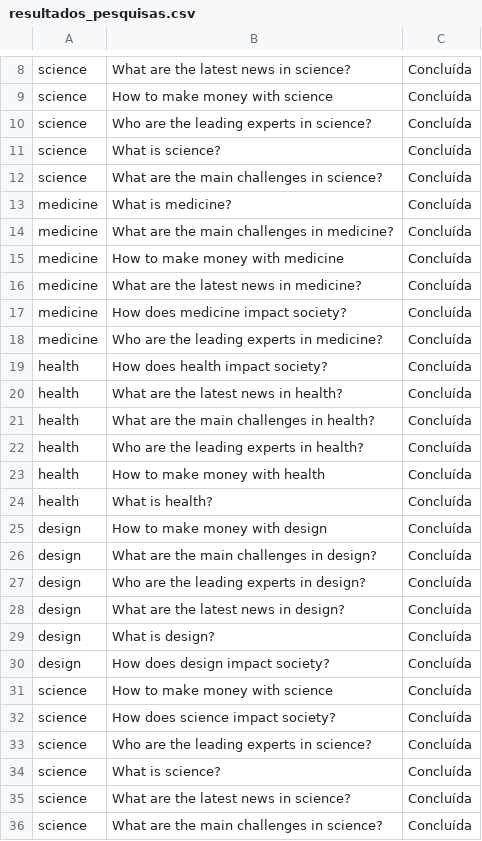
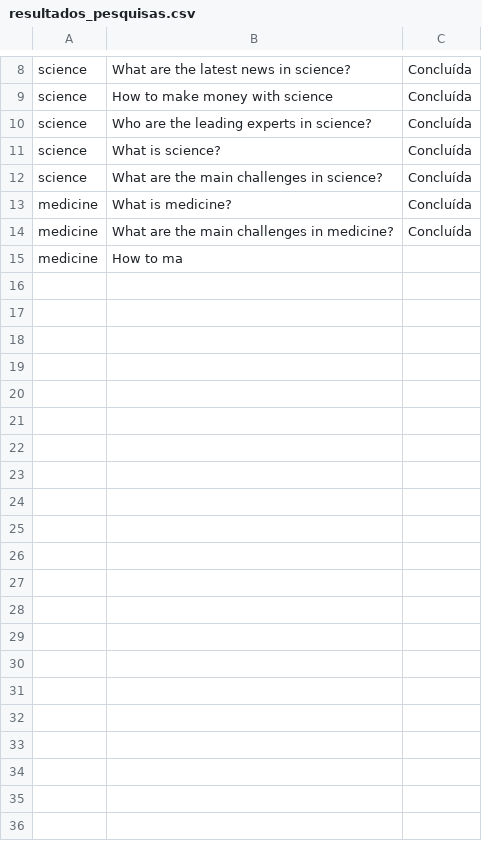
Before and after one commit to MisaAndrejezieski/AutoPes.py, a CSV file: resultados_pesquisas.csv, drawn as a sheet; only a part is shown, gaps mark what is left out.

Commit message:
Update resultados_pesquisas.csv

```diff
--- a/resultados_pesquisas.csv
+++ b/resultados_pesquisas.csv
@@ -14,23 +14,2 @@ medicine,What is medicine?,Concluída
 medicine,What are the main challenges in medicine?,Concluída
-medicine,How to make money with medicine,Concluída
-medicine,What are the latest news in medicine?,Concluída
-medicine,How does medicine impact society?,Concluída
-medicine,Who are the leading experts in medicine?,Concluída
-health,How does health impact society?,Concluída
-health,What are the latest news in health?,Concluída
-health,What are the main challenges in health?,Concluída
-health,Who are the leading experts in health?,Concluída
-health,How to make money with health,Concluída
-health,What is health?,Concluída
-design,How to make money with design,Concluída
-design,What are the main challenges in design?,Concluída
-design,Who are the leading experts in design?,Concluída
-design,What are the latest news in design?,Concluída
-design,What is design?,Concluída
-design,How does design impact society?,Concluída
-science,How to make money with science,Concluída
-science,How does science impact society?,Concluída
-science,Who are the leading experts in science?,Concluída
-science,What is science?,Concluída
-science,What are the latest news in science?,Concluída
-science,What are the main challenges in science?,Concluída
+medicine,How to ma
```
